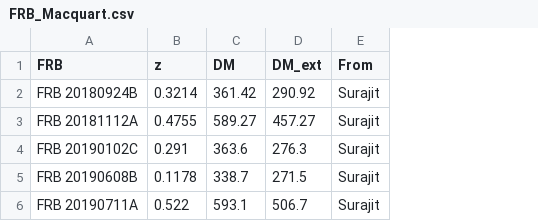
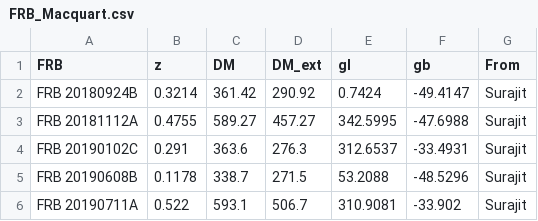
Before and after one commit to MariosNT/FRB_GW_association_cosmo, a CSV file: Data/FRB_Macquart.csv, drawn as a sheet; the diff names each change by its address in the sheet, - before the commit and + after, or states it on an @@ line.

Commit message:
update code & data
- add galactic coordinates for Macquart data
- cleared MCMC codes
- improved FRB data plotting notebook

```diff
--- a/Data/FRB_Macquart.csv
+++ b/Data/FRB_Macquart.csv
+column E (gl), rows 2-6: 0.7424 | 342.5995 | 312.6537 | 53.2088 | 310.9081
+column F (gb), rows 2-6: -49.4147 | -47.6988 | -33.4931 | -48.5296 | -33.902
```
Also changed, not shown: 8 other files.
